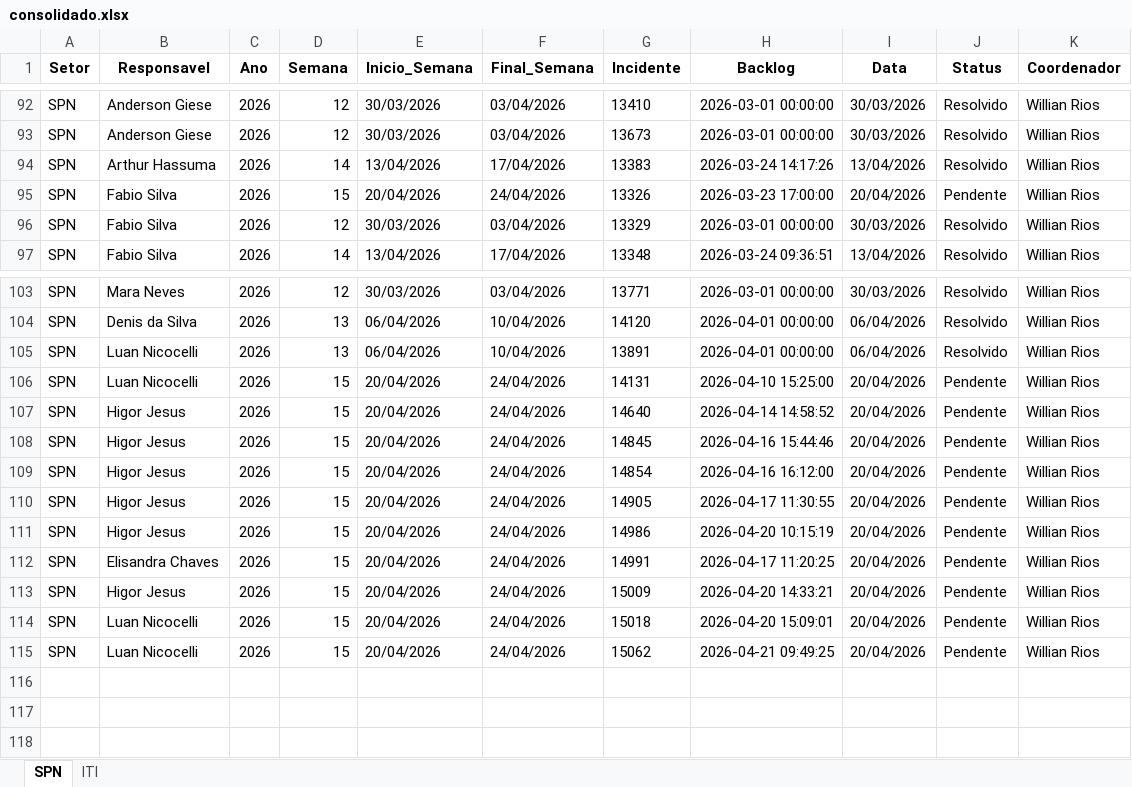
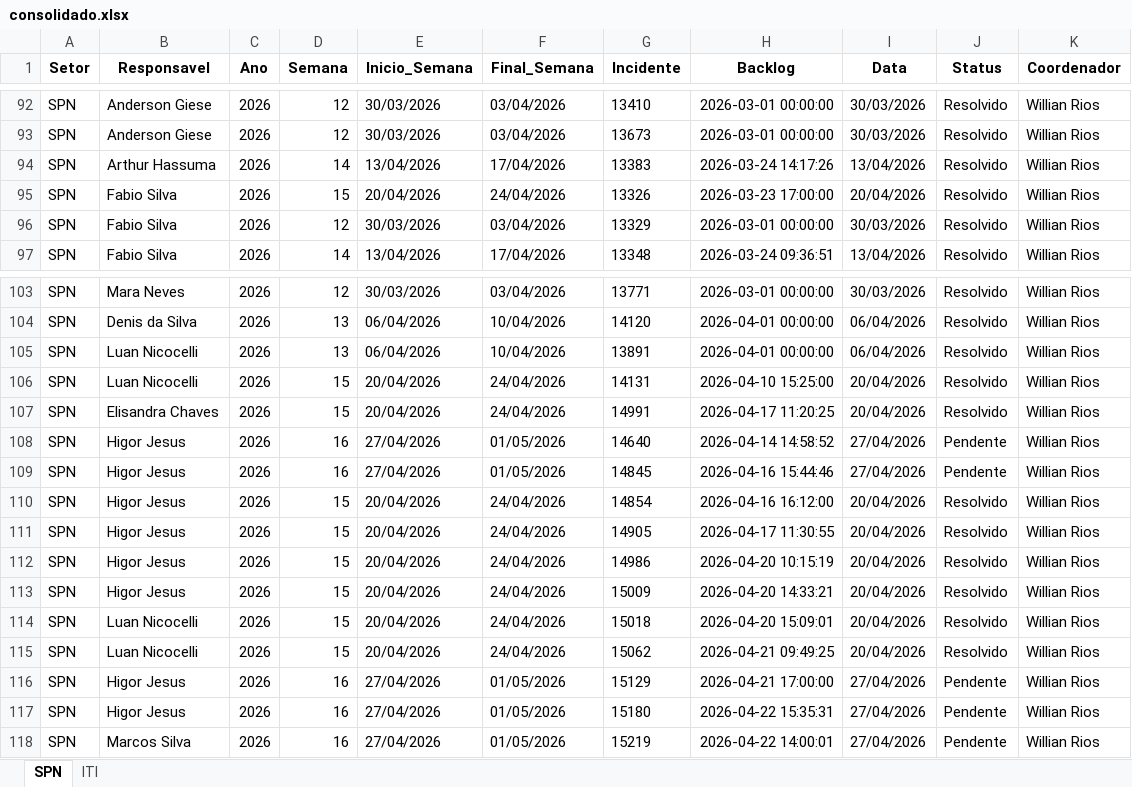
Before and after one commit to GeekFrancisco/Franciscodatais, an Excel workbook: data/base/consolidado.xlsx, sheet SPN, drawn as a sheet; only a part is shown, gaps mark what is left out; values as stored, in another font and other column widths than the file's, no borders; removed rows and columns are numbered as before the commit, all else as after; the diff names each change by its address in the sheet, - before the commit and + after, or states it on an @@ line.

```diff
--- a/data/base/consolidado.xlsx (sheet SPN)
+++ b/data/base/consolidado.xlsx (sheet SPN)
-J95 (Status): Pendente
+J95 (Status): Resolvido
-J106 (Status): Pendente
+J106 (Status): Resolvido
+row 107: SPN | Elisandra Chaves | 2026 | 15 | 20/04/2026 | 24/04/2026 | 14991 | 2026-04-17 11:20:25 | 20/04/2026 | Resolvido | Willian Rios
-D108:D109 (Semana): 15
+D108:D109 (Semana): 16
-E108:E109 (Inicio_Semana): 20/04/2026
+E108:E109 (Inicio_Semana): 27/04/2026
-F108:F109 (Final_Semana): 24/04/2026
+F108:F109 (Final_Semana): 01/05/2026
-I108:I109 (Data): 20/04/2026
+I108:I109 (Data): 27/04/2026
-J110:J112 (Status): Pendente
+J110:J112 (Status): Resolvido
-row 112: SPN | Elisandra Chaves | 2026 | 15 | 20/04/2026 | 24/04/2026 | 14991 | 2026-04-17 11:20:25 | 20/04/2026 | Pendente | Willian Rios
-J113:J115 (Status): Pendente
+J113:J115 (Status): Resolvido
+row 116: SPN | Higor Jesus | 2026 | 16 | 27/04/2026 | 01/05/2026 | 15129 | 2026-04-21 17:00:00 | 27/04/2026 | Pendente | Willian Rios
+row 117: SPN | Higor Jesus | 2026 | 16 | 27/04/2026 | 01/05/2026 | 15180 | 2026-04-22 15:35:31 | 27/04/2026 | Pendente | Willian Rios
+row 118: SPN | Marcos Silva | 2026 | 16 | 27/04/2026 | 01/05/2026 | 15219 | 2026-04-22 14:00:01 | 27/04/2026 | Pendente | Willian Rios
```
Also changed, not shown: sheet ITI, data/base/Backlog_15.xlsx, 13 other files.
